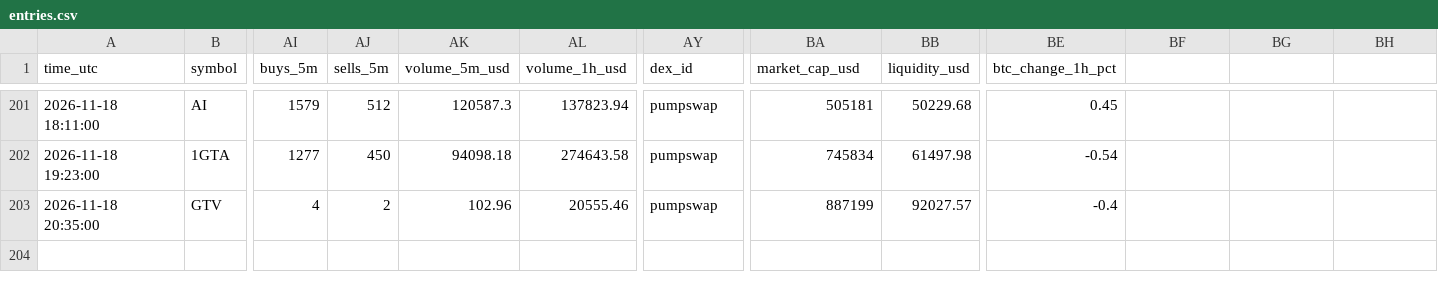
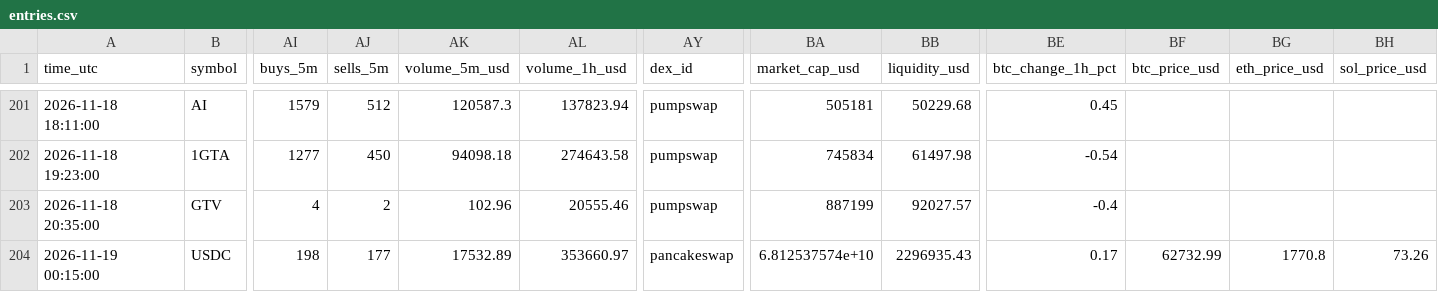
Before and after one commit to Asayed36/trading-bot, a CSV file: data/main-1min/liquid/l1/entries.csv, drawn as a sheet; only a part is shown, gaps mark what is left out; rows hold the shown columns only; the diff names each change by its address in the sheet, - before the commit and + after, or states it on an @@ line.

```diff
--- a/data/main-1min/liquid/l1/entries.csv
+++ b/data/main-1min/liquid/l1/entries.csv
-BF1: (empty)
+BF1: btc_price_usd
-BG1: (empty)
+BG1: eth_price_usd
-BH1: (empty)
+BH1: sol_price_usd
+row 204: 2026-11-19 00:15:00 | USDC | 198 | 177 | 17532.89 | 353660.97 | pancakeswap | 6.812537574e+10 | 2296935.43 | 0.17 | 62732.99 | 1770.8 | 73.26
```
Also changed, not shown: data/launch/launches.csv, data/main-1min/liquid/l2/entries.csv, 35 other files.
